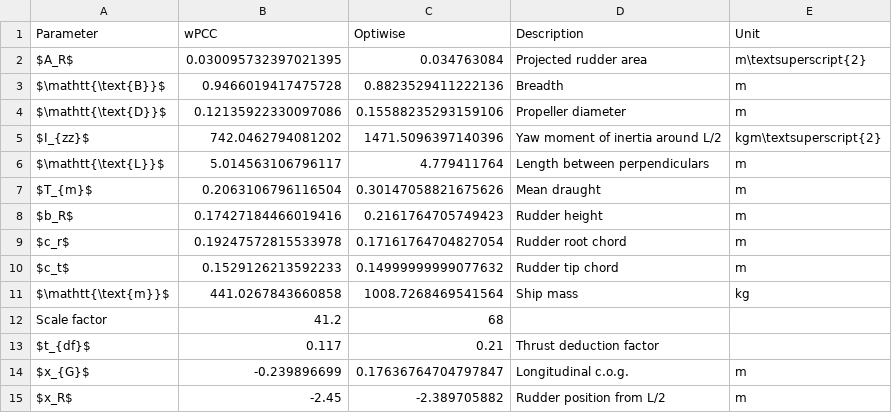
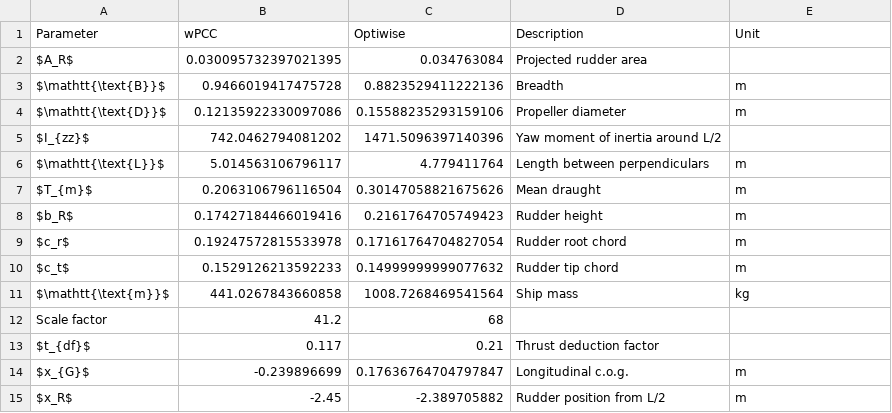
Before and after one commit to martinlarsalbert/phd-thesis, a CSV file: tables/test_cases.main_particulars.csv, drawn as a sheet.

Commit message:
sdfsdf

```diff
--- a/tables/test_cases.main_particulars.csv
+++ b/tables/test_cases.main_particulars.csv
@@ -1,6 +1,6 @@
 Parameter,wPCC,Optiwise,Description,Unit
-$A_R$,0.030095732397021395,0.034763084,Projected rudder area,m\textsuperscript{2}
+$A_R$,0.030095732397021395,0.034763084,Projected rudder area,
 $\mathtt{\text{B}}$,0.9466019417475728,0.8823529411222136,Breadth,m
 $\mathtt{\text{D}}$,0.12135922330097086,0.15588235293159106,Propeller diameter,m
-$I_{zz}$,742.0462794081202,1471.5096397140396,Yaw moment of inertia around L/2,kgm\textsuperscript{2}
+$I_{zz}$,742.0462794081202,1471.5096397140396,Yaw moment of inertia around L/2,
 $\mathtt{\text{L}}$,5.014563106796117,4.779411764,Length between perpendiculars,m
```
